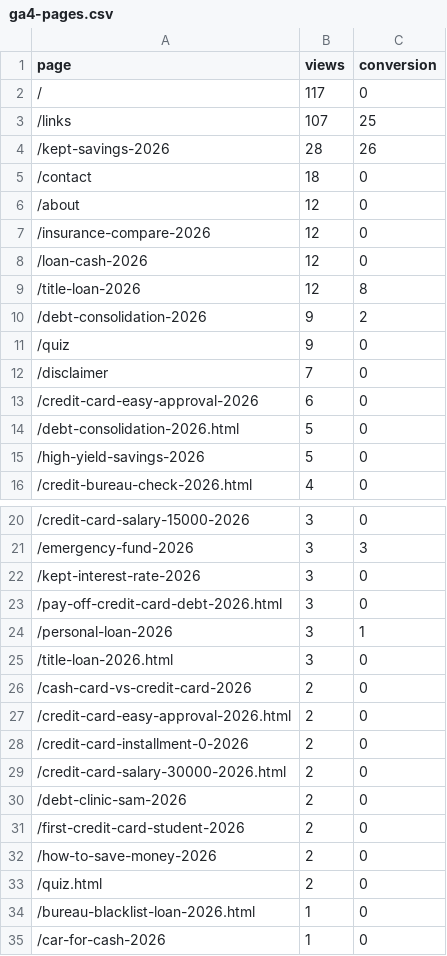
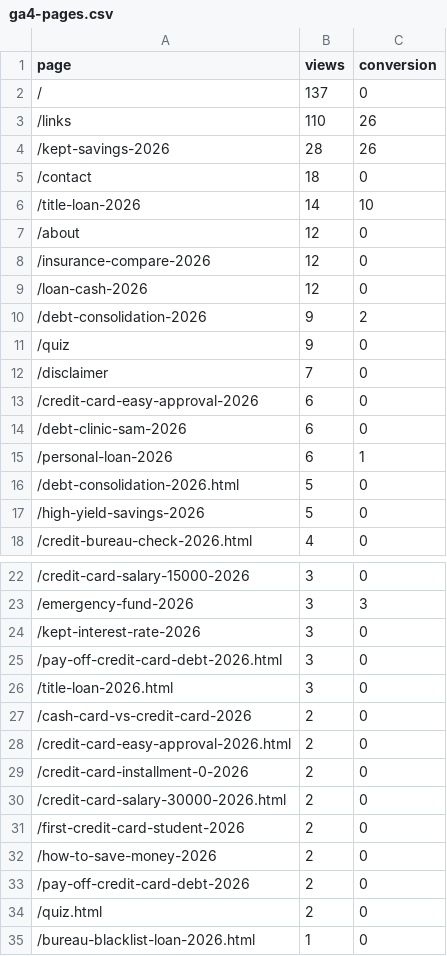
Before and after one commit to kunanonmaneerat-stack/ngernduangold-site, a CSV file: automation-log/ga4-pages.csv, drawn as a sheet; only a part is shown, gaps mark what is left out; the shorter side is filled out with more unchanged rows; the diff covers the shown part only.

```diff
--- a/automation-log/ga4-pages.csv
+++ b/automation-log/ga4-pages.csv
@@ -1,6 +1,7 @@
 page,views,conversion
-/,117,0
-/links,107,25
+/,137,0
+/links,110,26
 /kept-savings-2026,28,26
 /contact,18,0
+/title-loan-2026,14,10
 /about,12,0
@@ -8,3 +9,2 @@ page,views,conversion
 /loan-cash-2026,12,0
-/title-loan-2026,12,8
 /debt-consolidation-2026,9,2
@@ -13,2 +13,4 @@ page,views,conversion
 /credit-card-easy-approval-2026,6,0
+/debt-clinic-sam-2026,6,0
+/personal-loan-2026,6,1
 /debt-consolidation-2026.html,5,0
@@ -23,3 +25,2 @@ page,views,conversion
 /pay-off-credit-card-debt-2026.html,3,0
-/personal-loan-2026,3,1
 /title-loan-2026.html,3,0
@@ -29,5 +30,5 @@ page,views,conversion
 /credit-card-salary-30000-2026.html,2,0
-/debt-clinic-sam-2026,2,0
 /first-credit-card-student-2026,2,0
 /how-to-save-money-2026,2,0
+/pay-off-credit-card-debt-2026,2,0
 /quiz.html,2,0
```
Also changed, not shown: 1 added row and 1 removed row elsewhere in this file, 12 other files.
